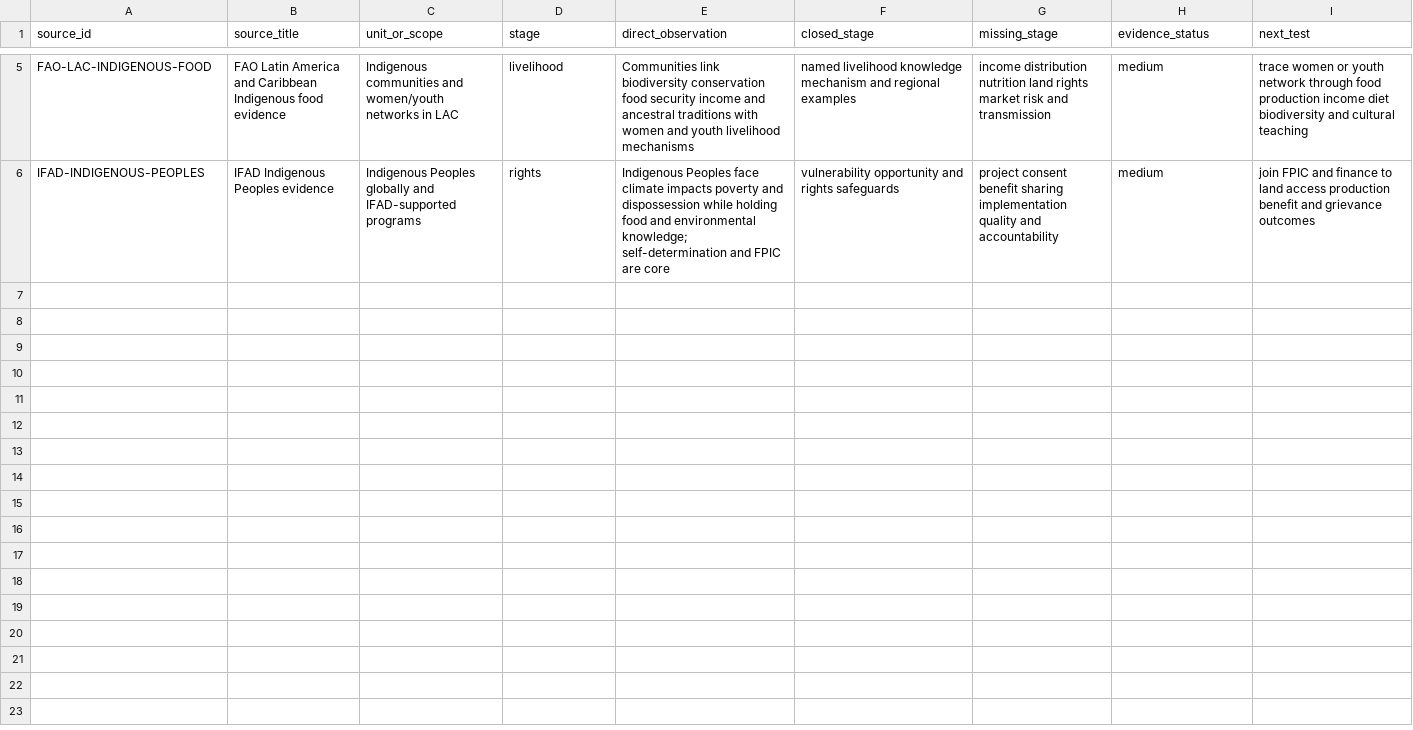
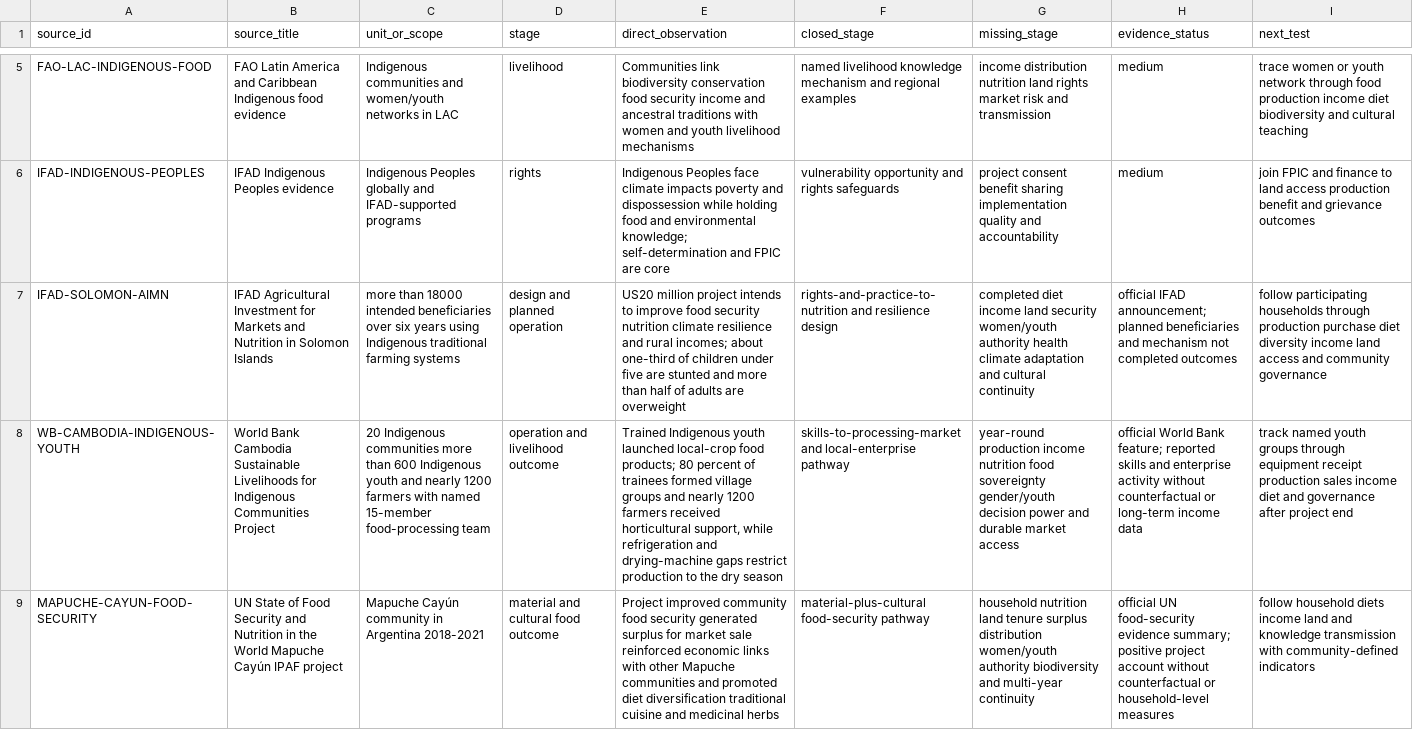
Before and after one commit to mehtama1234/cultural-geopolitical-theme-mining, a CSV file: analysis/ROTATION-DM-INDIGENOUS-FOOD-SOVEREIGNTY-CLIMATE-ADAPTATION-CULTURAL-CONTINUITY-2026-10-29.csv, drawn as a sheet; only a part is shown, gaps mark what is left out; the diff names each change by its address in the sheet, - before the commit and + after, or states it on an @@ line.

Commit message:
Add Indigenous food sovereignty case evidence

```diff
--- a/analysis/ROTATION-DM-INDIGENOUS-FOOD-SOVEREIGNTY-CLIMATE-ADAPTATION-CULTURAL-CONTINUITY-2026-10-29.csv
+++ b/analysis/ROTATION-DM-INDIGENOUS-FOOD-SOVEREIGNTY-CLIMATE-ADAPTATION-CULTURAL-CONTINUITY-2026-10-29.csv
+row 7: IFAD-SOLOMON-AIMN | IFAD Agricultural Investment for Markets and Nutrition in Solomon Islands | more than 18000 intended beneficiaries over six years using Indigenous traditional farming systems | design and planned operation | US20 million project intends to improve food security nutrition climate resilience and rural incomes; about one-third of children under five are stunted and more than half of adults are overweight | rights-and-practice-to-nutrition and resilience design | completed diet income land security women/youth authority health climate adaptation and cultural continuity | official IFAD announcement; planned beneficiaries and mechanism not completed outcomes | follow participating households through production purchase diet diversity income land access and community governance
+row 8: WB-CAMBODIA-INDIGENOUS-YOUTH | World Bank Cambodia Sustainable Livelihoods for Indigenous Communities Project | 20 Indigenous communities more than 600 Indigenous youth and nearly 1200 farmers with named 15-member food-processing team | operation and livelihood outcome | Trained Indigenous youth launched local-crop food products; 80 percent of trainees formed village groups and nearly 1200 farmers received horticultural support, while refrigeration and drying-machine gaps restrict production to the dry season | skills-to-processing-market and local-enterprise pathway | year-round production income nutrition food sovereignty gender/youth decision power and durable market access | official World Bank feature; reported skills and enterprise activity without counterfactual or long-term income data | track named youth groups through equipment receipt production sales income diet and governance after project end
+row 9: MAPUCHE-CAYUN-FOOD-SECURITY | UN State of Food Security and Nutrition in the World Mapuche Cayún IPAF project | Mapuche Cayún community in Argentina 2018-2021 | material and cultural food outcome | Project improved community food security generated surplus for market sale reinforced economic links with other Mapuche communities and promoted diet diversification traditional cuisine and medicinal herbs | material-plus-cultural food-security pathway | household nutrition land tenure surplus distribution women/youth authority biodiversity and multi-year continuity | official UN food-security evidence summary; positive project account without counterfactual or household-level measures | follow household diets income land and knowledge transmission with community-defined indicators
```
Also changed, not shown: 4 other files.
